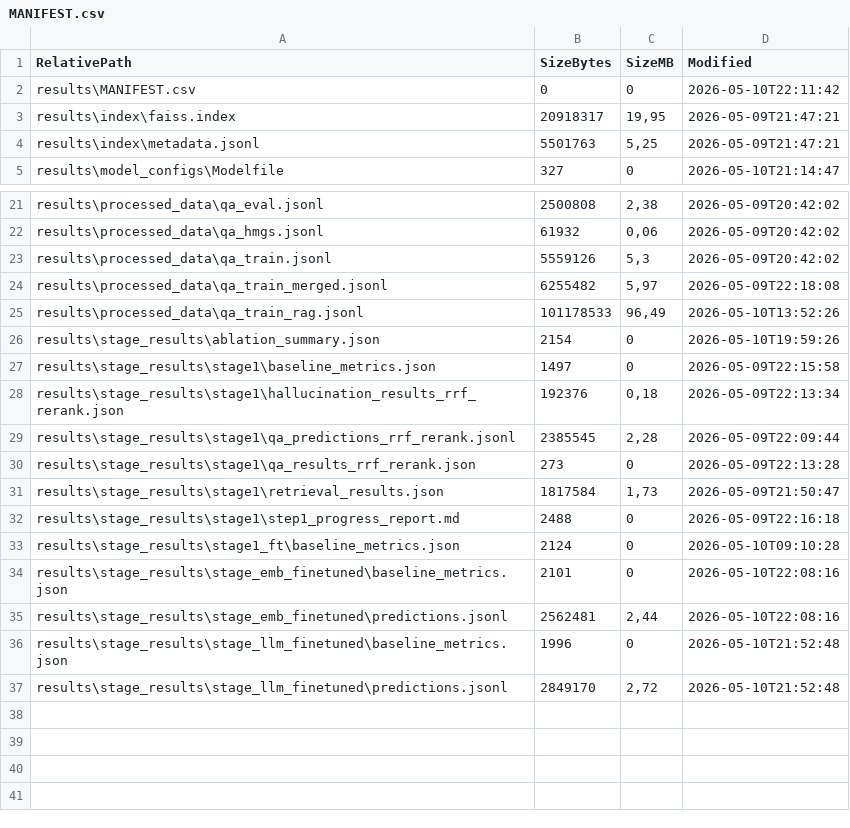
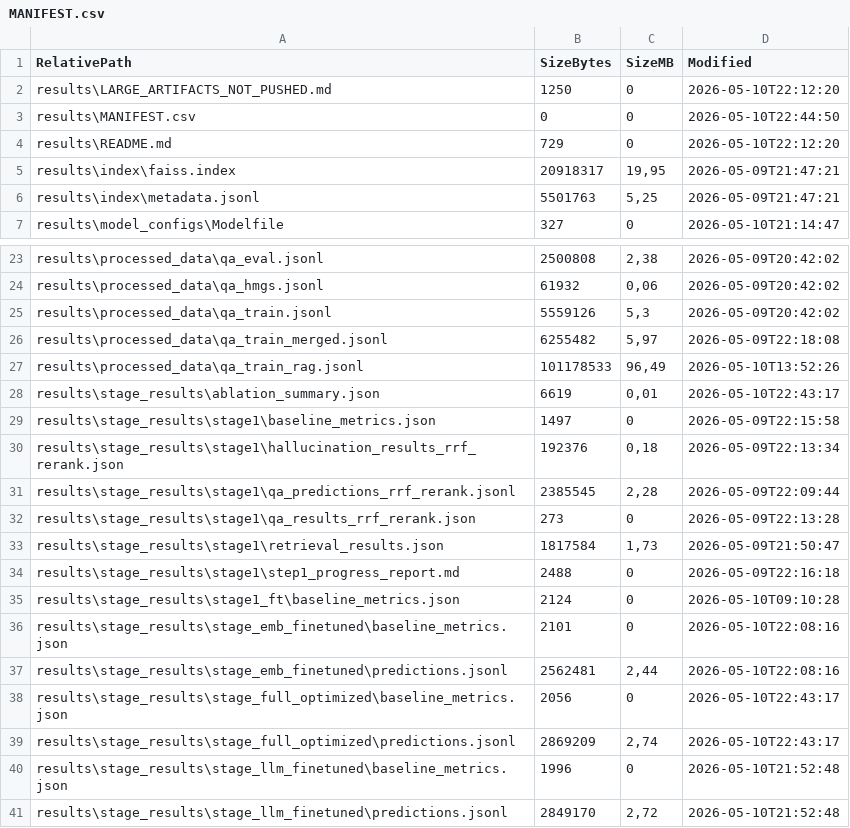
Before and after one commit to BeratMert29/Turkish-Legal-Question-Answering-Optimized-RAG, a CSV file: results/MANIFEST.csv, drawn as a sheet; only a part is shown, gaps mark what is left out.

Commit message:
Add final optimized stage results

```diff
--- a/results/MANIFEST.csv
+++ b/results/MANIFEST.csv
@@ -1,3 +1,5 @@
 "RelativePath","SizeBytes","SizeMB","Modified"
-"results\MANIFEST.csv","0","0","2026-05-10T22:11:42"
+"results\LARGE_ARTIFACTS_NOT_PUSHED.md","1250","0","2026-05-10T22:12:20"
+"results\MANIFEST.csv","0","0","2026-05-10T22:44:50"
+"results\README.md","729","0","2026-05-10T22:12:20"
 "results\index\faiss.index","20918317","19,95","2026-05-09T21:47:21"
@@ -25,3 +27,3 @@
 "results\processed_data\qa_train_rag.jsonl","101178533","96,49","2026-05-10T13:52:26"
-"results\stage_results\ablation_summary.json","2154","0","2026-05-10T19:59:26"
+"results\stage_results\ablation_summary.json","6619","0,01","2026-05-10T22:43:17"
 "results\stage_results\stage1\baseline_metrics.json","1497","0","2026-05-09T22:15:58"
@@ -35,2 +37,4 @@
 "results\stage_results\stage_emb_finetuned\predictions.jsonl","2562481","2,44","2026-05-10T22:08:16"
+"results\stage_results\stage_full_optimized\baseline_metrics.json","2056","0","2026-05-10T22:43:17"
+"results\stage_results\stage_full_optimized\predictions.jsonl","2869209","2,74","2026-05-10T22:43:17"
 "results\stage_results\stage_llm_finetuned\baseline_metrics.json","1996","0","2026-05-10T21:52:48"
```
Also changed, not shown: 3 other files.
